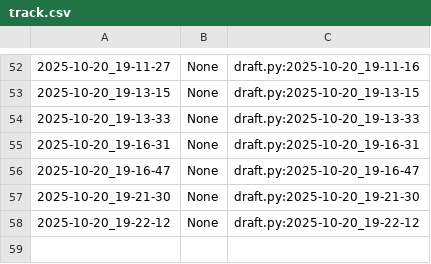
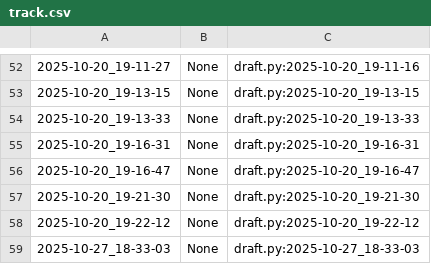
Before and after one commit to qxcode-course/poo-dd-cd-bloco-b-LarissaCassemiro, a CSV file: myrep/.tko/track/poo@motoca/track.csv, drawn as a sheet; only a part is shown, gaps mark what is left out; the diff names each change by its address in the sheet, - before the commit and + after, or states it on an @@ line.

```diff
--- a/myrep/.tko/track/poo@motoca/track.csv
+++ b/myrep/.tko/track/poo@motoca/track.csv
+row 59: 2025-10-27_18-33-03 | None | draft.py:2025-10-27_18-33-03
```
Also changed, not shown: myrep/.tko/track/poo@grafite/track.csv, myrep/.tko/track/poo@relogio/track.csv, 22 other files.
